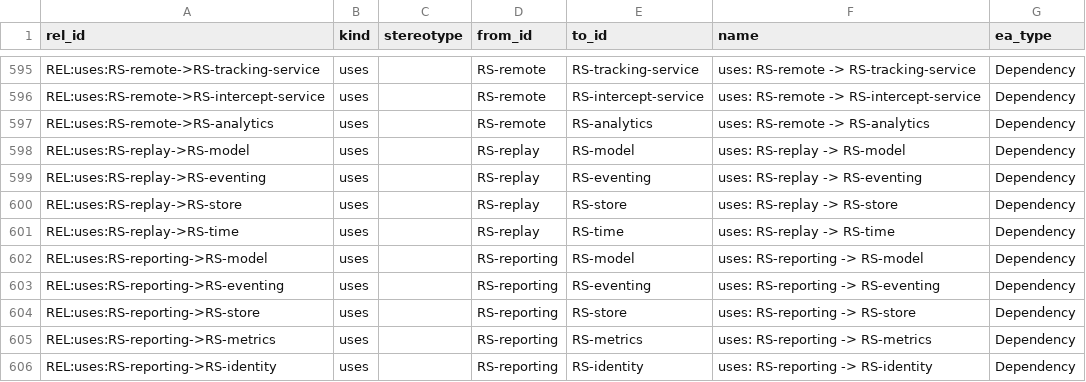
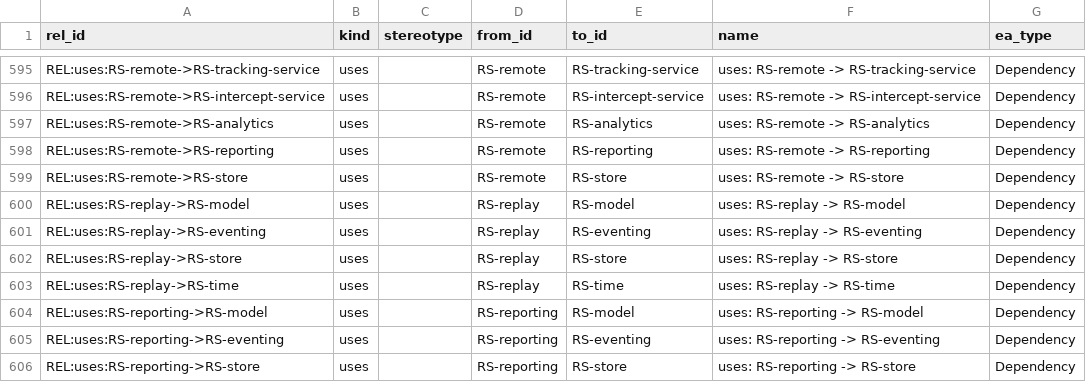
Before and after one commit to WayneRoessling/gungnir, a CSV file: docs/architecture/uaf/exports/gungnir-uaf-relationships.csv, drawn as a sheet; only a part is shown, gaps mark what is left out; the shorter side is filled out with more unchanged rows; the diff names each change by its address in the sheet, - before the commit and + after, or states it on an @@ line.

```diff
--- a/docs/architecture/uaf/exports/gungnir-uaf-relationships.csv
+++ b/docs/architecture/uaf/exports/gungnir-uaf-relationships.csv
+row 598: REL:uses:RS-remote->RS-reporting | uses |  | RS-remote | RS-reporting | uses: RS-remote -> RS-reporting | Dependency
+row 599: REL:uses:RS-remote->RS-store | uses |  | RS-remote | RS-store | uses: RS-remote -> RS-store | Dependency
```
Also changed, not shown: docs/architecture/uaf/exports/gungnir-uaf-relationship-tags.csv, 12 other files.
